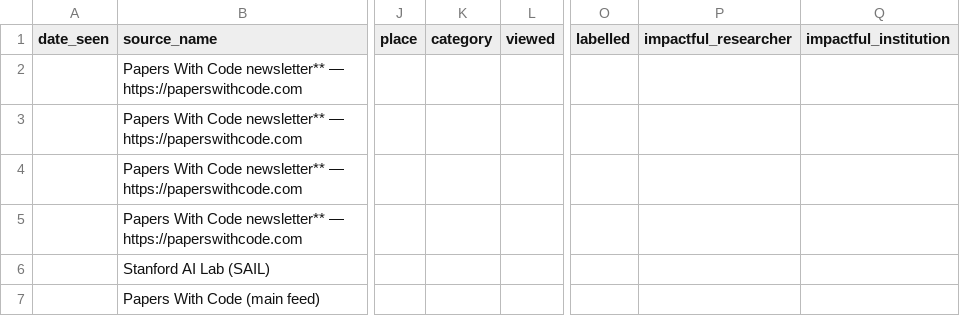
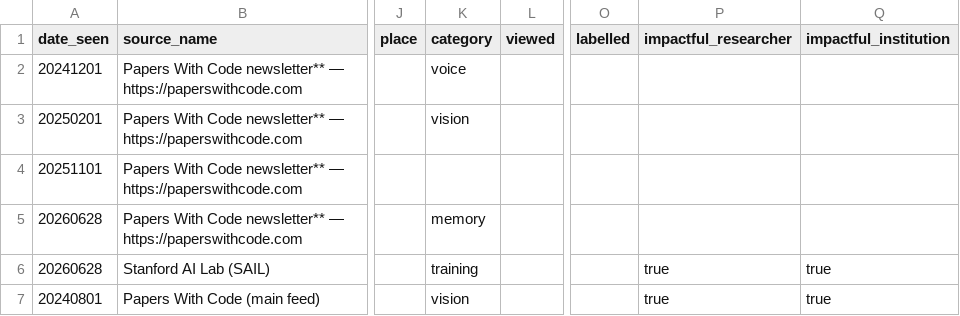
Before and after one commit to aiaioo/Research, a TSV file: papers/new_papers_20260628.tsv, drawn as a sheet; only a part is shown, gaps mark what is left out; the diff names each change by its address in the sheet, - before the commit and + after, or states it on an @@ line.

Commit message:
Adding date matching

```diff
--- a/papers/new_papers_20260628.tsv
+++ b/papers/new_papers_20260628.tsv
-A2 (date_seen): (empty)
+A2 (date_seen): 20241201
-K2 (category): (empty)
+K2 (category): voice
-A3 (date_seen): (empty)
+A3 (date_seen): 20250201
-K3 (category): (empty)
+K3 (category): vision
-A4 (date_seen): (empty)
+A4 (date_seen): 20251101
-A5:A6 (date_seen): (empty)
+A5:A6 (date_seen): 20260628
-K5 (category): (empty)
+K5 (category): memory
-K6 (category): (empty)
+K6 (category): training
-P6:P7 (impactful_researcher): (empty)
+P6:P7 (impactful_researcher): true
-Q6:Q7 (impactful_institution): (empty)
+Q6:Q7 (impactful_institution): true
-A7 (date_seen): (empty)
+A7 (date_seen): 20240801
-K7 (category): (empty)
+K7 (category): vision
```
Also changed, not shown: 5 other files.
